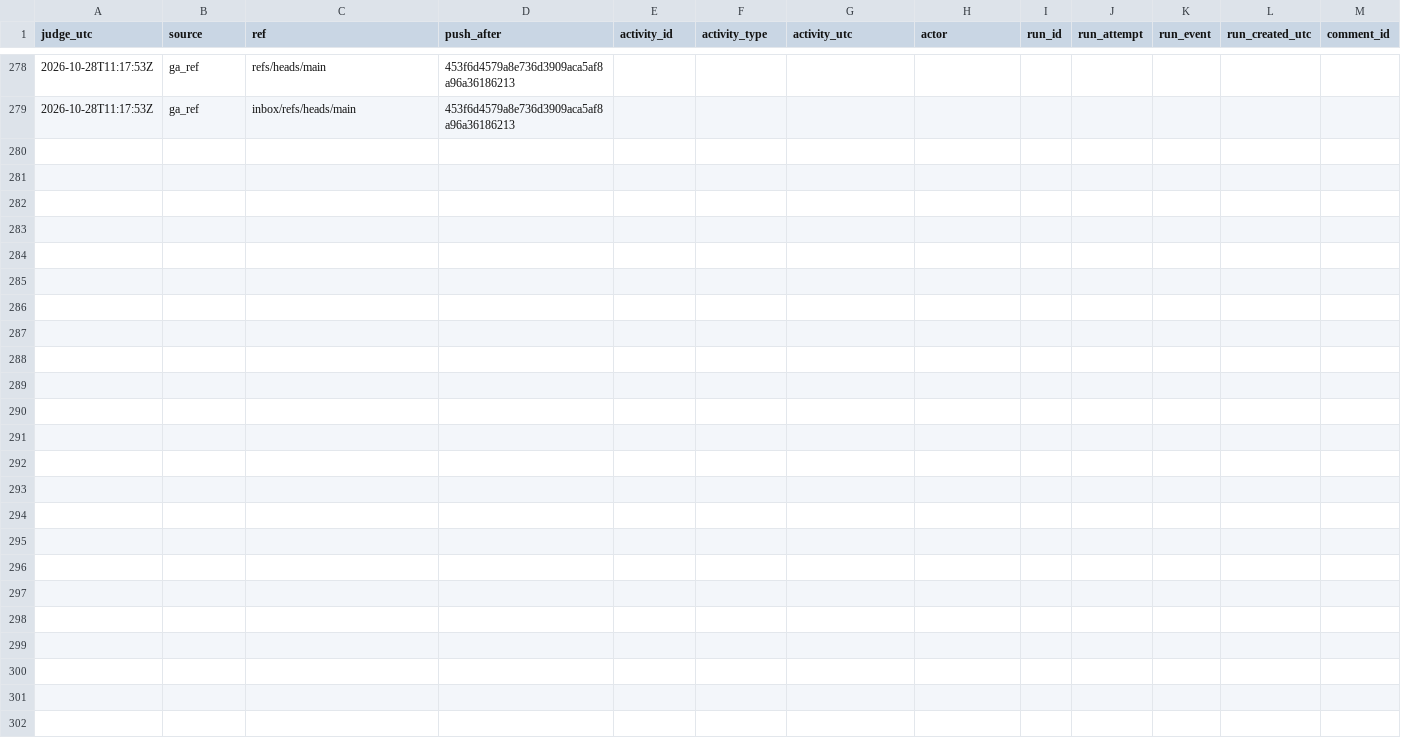
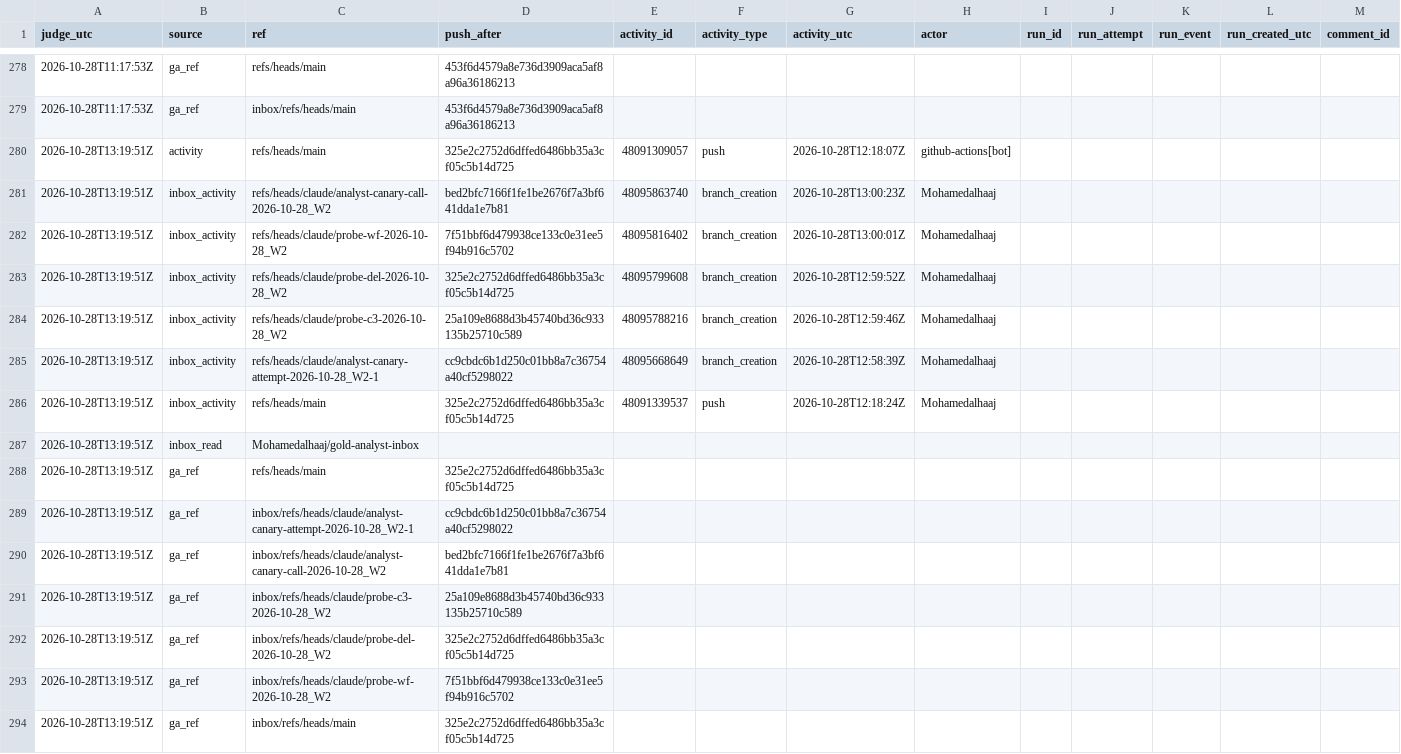
Before and after one commit to Mohamedalhaaj/gold-forward-watch, a CSV file: reports/judge_analyst/evidence.csv, drawn as a sheet; only a part is shown, gaps mark what is left out; rows hold the shown columns only; the diff names each change by its address in the sheet, - before the commit and + after, or states it on an @@ line.

```diff
--- a/reports/judge_analyst/evidence.csv
+++ b/reports/judge_analyst/evidence.csv
+row 280: 2026-10-28T13:19:51Z | activity | refs/heads/main | 325e2c2752d6dffed6486bb35a3cf05c5b14d725 | 48091309057 | push | 2026-10-28T12:18:07Z | github-actions[bot]
+row 281: 2026-10-28T13:19:51Z | inbox_activity | refs/heads/claude/analyst-canary-call-2026-10-28_W2 | bed2bfc7166f1fe1be2676f7a3bf641dda1e7b81 | 48095863740 | branch_creation | 2026-10-28T13:00:23Z | Mohamedalhaaj
+row 282: 2026-10-28T13:19:51Z | inbox_activity | refs/heads/claude/probe-wf-2026-10-28_W2 | 7f51bbf6d479938ce133c0e31ee5f94b916c5702 | 48095816402 | branch_creation | 2026-10-28T13:00:01Z | Mohamedalhaaj
+row 283: 2026-10-28T13:19:51Z | inbox_activity | refs/heads/claude/probe-del-2026-10-28_W2 | 325e2c2752d6dffed6486bb35a3cf05c5b14d725 | 48095799608 | branch_creation | 2026-10-28T12:59:52Z | Mohamedalhaaj
+row 284: 2026-10-28T13:19:51Z | inbox_activity | refs/heads/claude/probe-c3-2026-10-28_W2 | 25a109e8688d3b45740bd36c933135b25710c589 | 48095788216 | branch_creation | 2026-10-28T12:59:46Z | Mohamedalhaaj
+row 285: 2026-10-28T13:19:51Z | inbox_activity | refs/heads/claude/analyst-canary-attempt-2026-10-28_W2-1 | cc9cbdc6b1d250c01bb8a7c36754a40cf5298022 | 48095668649 | branch_creation | 2026-10-28T12:58:39Z | Mohamedalhaaj
+row 286: 2026-10-28T13:19:51Z | inbox_activity | refs/heads/main | 325e2c2752d6dffed6486bb35a3cf05c5b14d725 | 48091339537 | push | 2026-10-28T12:18:24Z | Mohamedalhaaj
+row 287: 2026-10-28T13:19:51Z | inbox_read | Mohamedalhaaj/gold-analyst-inbox
+row 288: 2026-10-28T13:19:51Z | ga_ref | refs/heads/main | 325e2c2752d6dffed6486bb35a3cf05c5b14d725
+row 289: 2026-10-28T13:19:51Z | ga_ref | inbox/refs/heads/claude/analyst-canary-attempt-2026-10-28_W2-1 | cc9cbdc6b1d250c01bb8a7c36754a40cf5298022
+row 290: 2026-10-28T13:19:51Z | ga_ref | inbox/refs/heads/claude/analyst-canary-call-2026-10-28_W2 | bed2bfc7166f1fe1be2676f7a3bf641dda1e7b81
+row 291: 2026-10-28T13:19:51Z | ga_ref | inbox/refs/heads/claude/probe-c3-2026-10-28_W2 | 25a109e8688d3b45740bd36c933135b25710c589
+row 292: 2026-10-28T13:19:51Z | ga_ref | inbox/refs/heads/claude/probe-del-2026-10-28_W2 | 325e2c2752d6dffed6486bb35a3cf05c5b14d725
+row 293: 2026-10-28T13:19:51Z | ga_ref | inbox/refs/heads/claude/probe-wf-2026-10-28_W2 | 7f51bbf6d479938ce133c0e31ee5f94b916c5702
+row 294: 2026-10-28T13:19:51Z | ga_ref | inbox/refs/heads/main | 325e2c2752d6dffed6486bb35a3cf05c5b14d725
```
Also changed, not shown: reports/judge_analyst/VERDICTS.csv, reports/judge_analyst/hours.csv, 3 other files.
